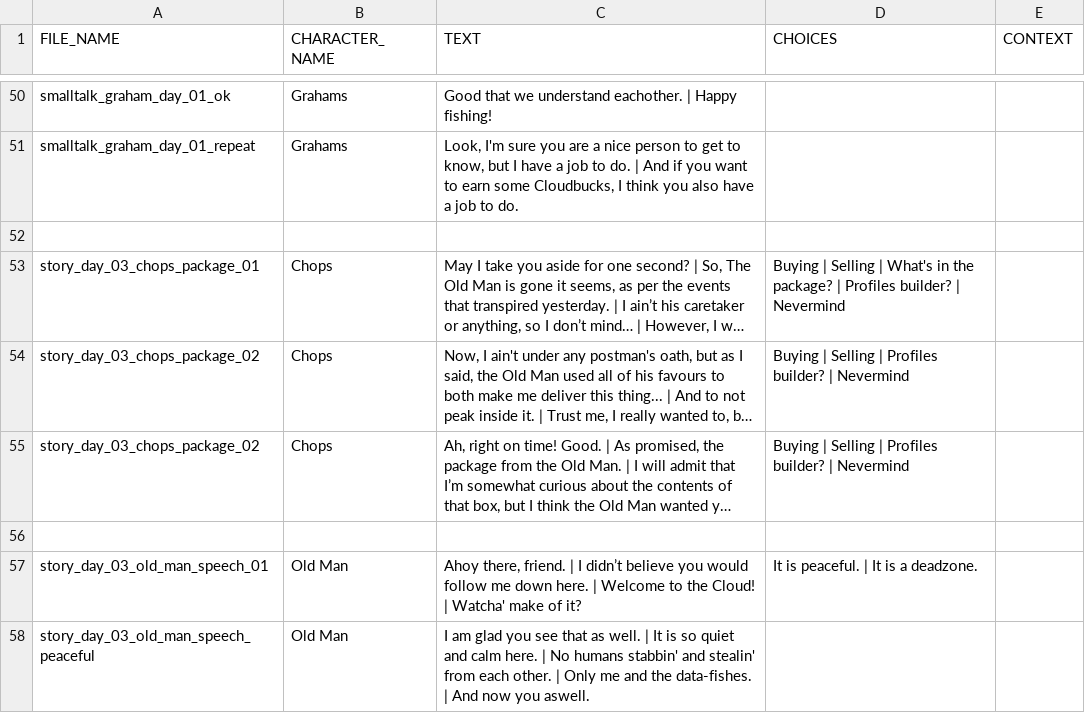
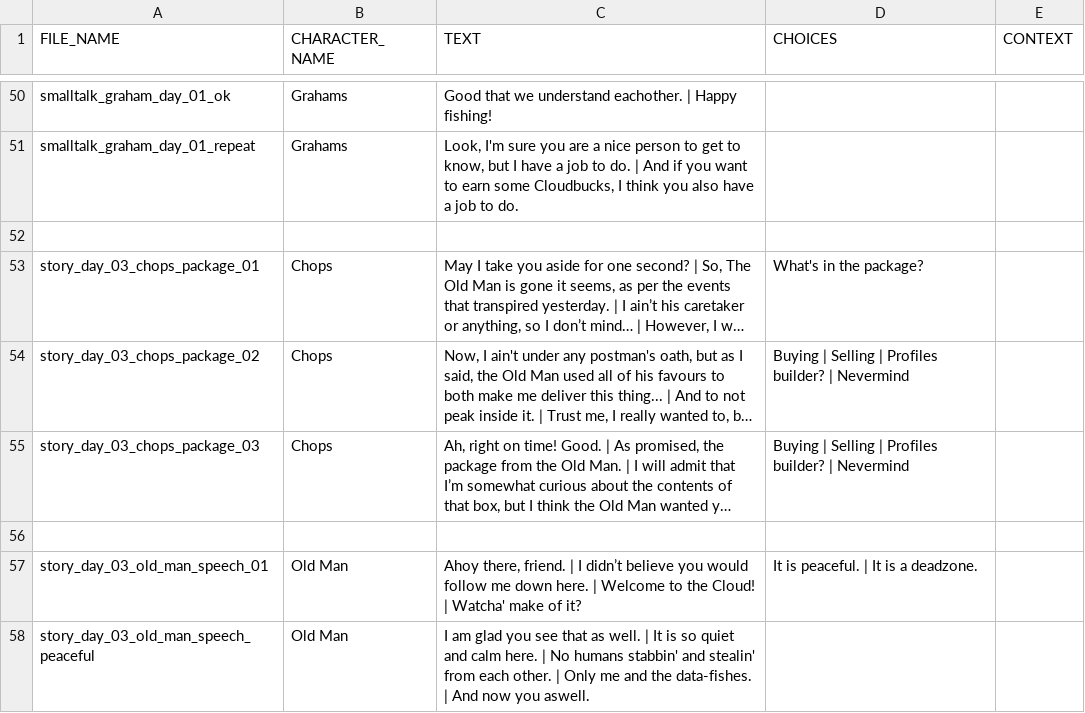
Before and after one commit to Treikeh/cl0ud_project, a TSV file: common/data/dialogue.tsv, drawn as a sheet; only a part is shown, gaps mark what is left out; long unchanged cells end in …; the diff names each change by its address in the sheet, - before the commit and + after, or states it on an @@ line.

```diff
--- a/common/data/dialogue.tsv
+++ b/common/data/dialogue.tsv
-D53 (CHOICES): Buying | Selling | What's in the package? | Profiles builder? | Nevermind
+D53 (CHOICES): What's in the package?
-A55 (FILE_NAME): story_day_03_chops_package_02
+A55 (FILE_NAME): story_day_03_chops_package_03
```
Also changed, not shown: common/data/fish_data.tsv, common/data/items.tsv, 24 other files.
